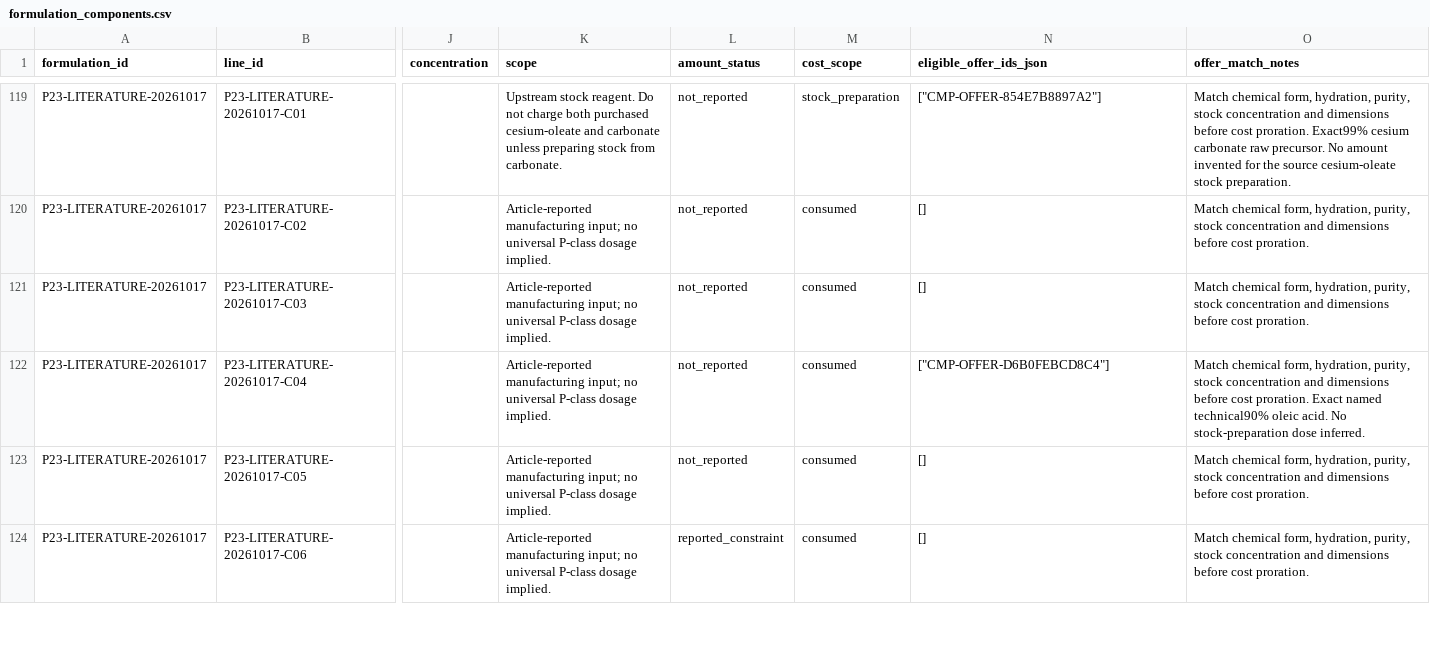
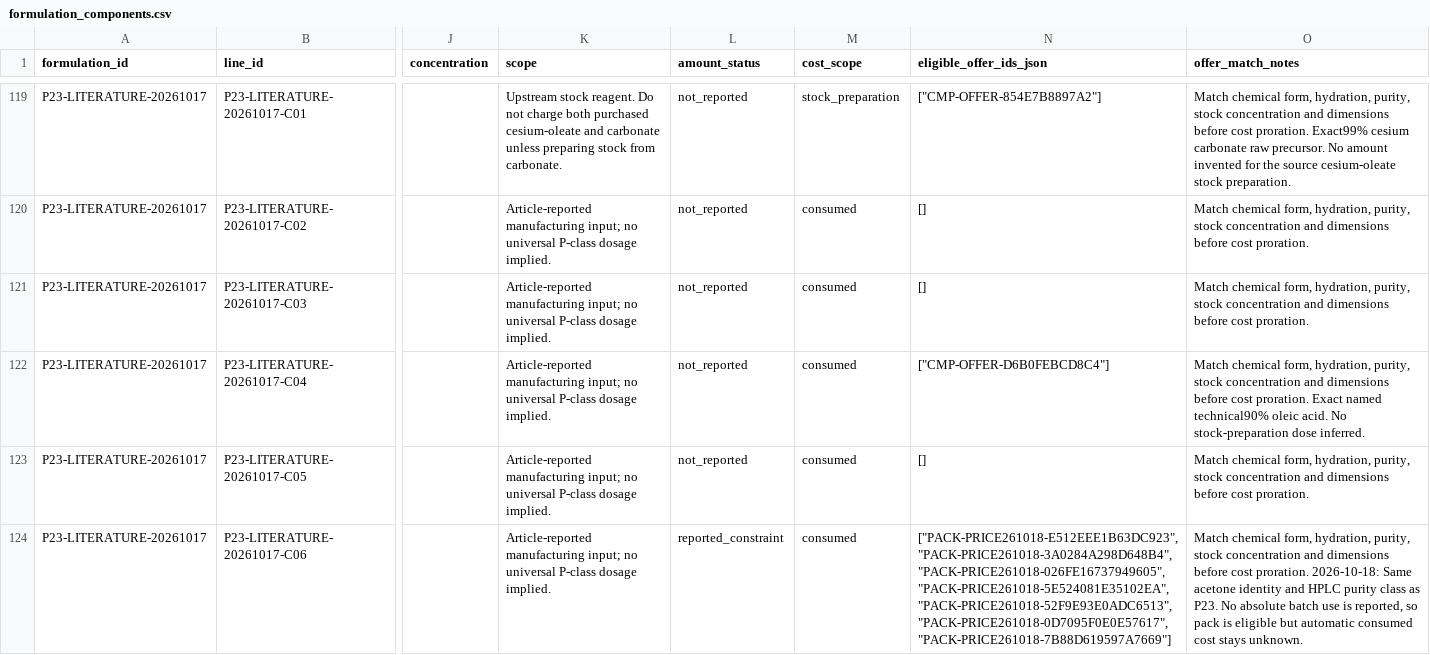
Before and after one commit to PodComet/ICoN-PCL-Equipment-Metadata, a CSV file: catalog/formulation_components.csv, drawn as a sheet; only a part is shown, gaps mark what is left out; the diff covers the shown part only; the diff names each change by its address in the sheet, - before the commit and + after, or states it on an @@ line.

```diff
--- a/catalog/formulation_components.csv
+++ b/catalog/formulation_components.csv
-N124 (eligible_offer_ids_json): []
+N124 (eligible_offer_ids_json): ["PACK-PRICE261018-E512EEE1B63DC923", "PACK-PRICE261018-3A0284A298D648B4", "PACK-PRICE261018-026FE16737949605", "PACK-PRICE261018-5E524081E35102EA", "PACK-PRICE261018-52F9E93E0ADC6513", "PACK-PRICE261018-0D7095F0E0E57617", "PACK-PRICE261018-7B88D619597A7669"]
-O124 (offer_match_notes): …cost proration.
+O124 (offer_match_notes): …cost proration. 2026-10-18: Same acetone identity and HPLC purity class as P23. No absolute batch use is reported, so pack is eligible but automatic consumed cost stays unknown.
```
Also changed, not shown: 12 edited cells elsewhere in this file, catalog/component_price_coverage.csv, catalog/instrument_price_coverage.csv, 29 other files.
